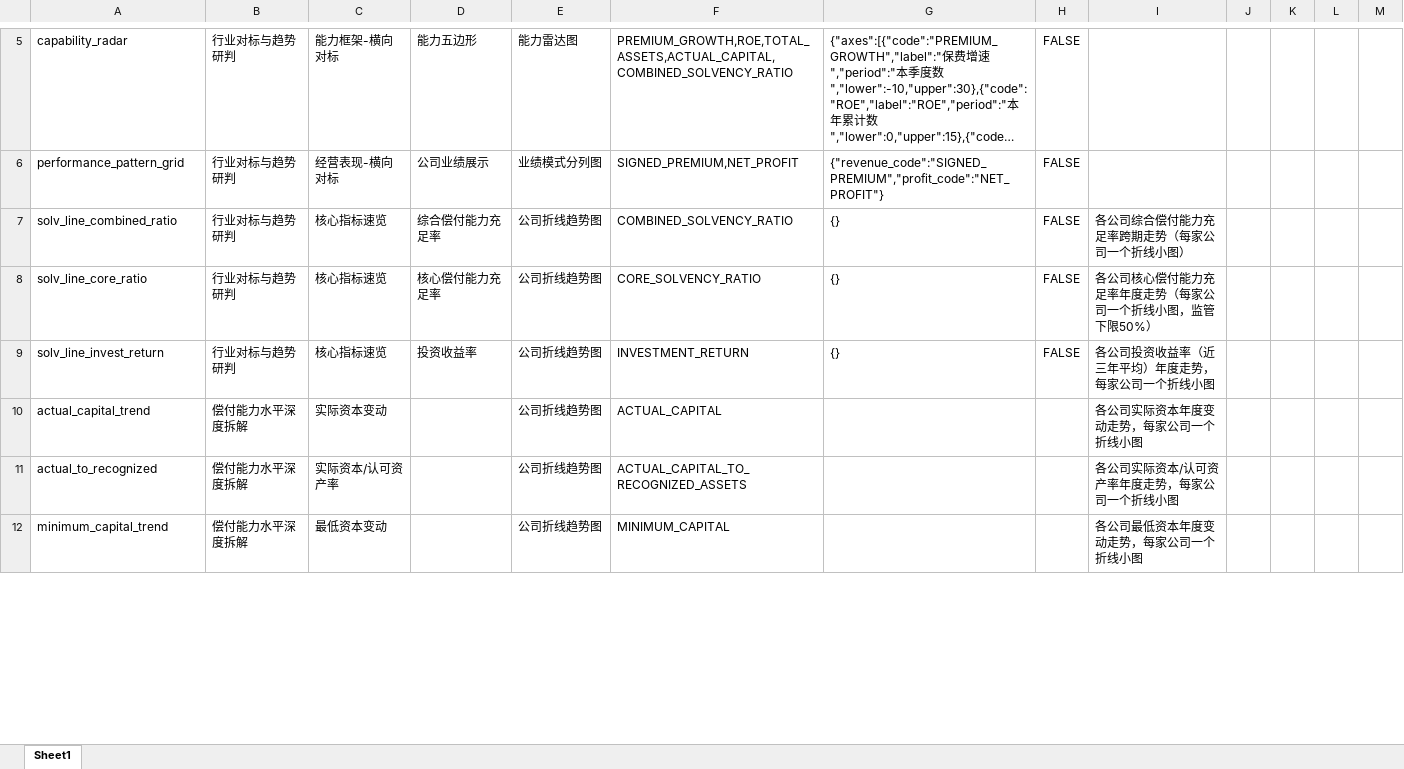
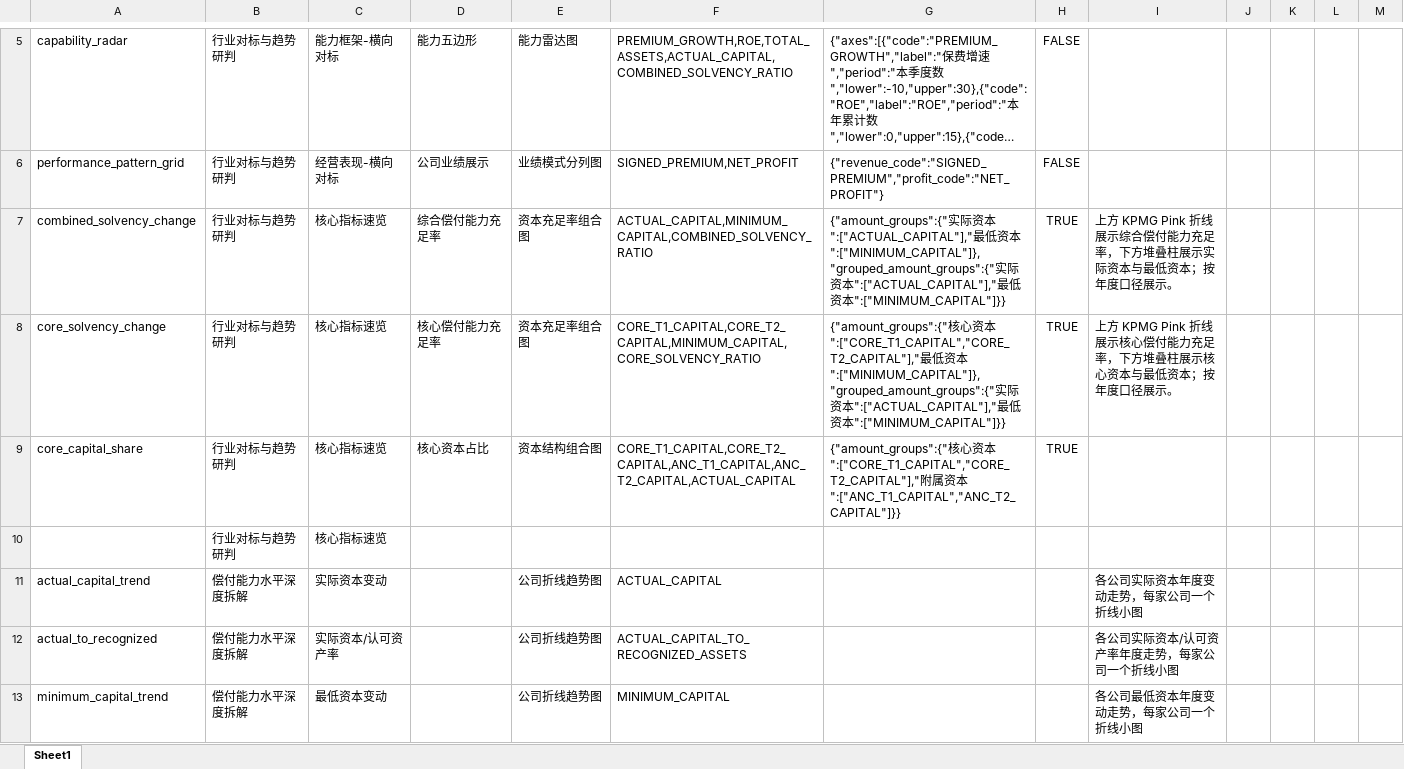
Before and after one commit to Polly031021/GI_Solvency_Report_System, an Excel workbook: templates/Step7-偿付能力公司报告展示模块.xlsx, sheet Sheet1, drawn as a sheet; only a part is shown, gaps mark what is left out; long unchanged cells end in …; values as stored, in another font and other column widths than the file's, no borders; removed rows and columns are numbered as before the commit, all else as after; the diff covers the shown part only; the diff names each change by its address in the sheet, - before the commit and + after, or states it on an @@ line.

```diff
--- a/templates/Step7-偿付能力公司报告展示模块.xlsx (sheet Sheet1)
+++ b/templates/Step7-偿付能力公司报告展示模块.xlsx (sheet Sheet1)
-row 7: solv_line_combined_ratio | 行业对标与趋势研判 | 核心指标速览 | 综合偿付能力充足率 | 公司折线趋势图 | COMBINED_SOLVENCY_RATIO | {} | FALSE | 各公司综合偿付能力充足率跨期走势（每家公司一个折线小图）
-row 8: solv_line_core_ratio | 行业对标与趋势研判 | 核心指标速览 | 核心偿付能力充足率 | 公司折线趋势图 | CORE_SOLVENCY_RATIO | {} | FALSE | 各公司核心偿付能力充足率年度走势（每家公司一个折线小图，监管下限50%）
-row 9: solv_line_invest_return | 行业对标与趋势研判 | 核心指标速览 | 投资收益率 | 公司折线趋势图 | INVESTMENT_RETURN | {} | FALSE | 各公司投资收益率（近三年平均）年度走势，每家公司一个折线小图
+row 7: combined_solvency_change | 行业对标与趋势研判 | 核心指标速览 | 综合偿付能力充足率 | 资本充足率组合图 | ACTUAL_CAPITAL,MINIMUM_CAPITAL,COMBINED_SOLVENCY_RATIO | {"amount_groups":{"实际资本":["ACTUAL_CAPITAL"],"最低资本":["MINIMUM_CAPITAL"]},"grouped_amount_groups":{"实际资本":["ACTUAL_CAPITAL"],"最低资本":["MINIMUM_CAPITAL"]}} | TRUE | 上方 KPMG Pink 折线展示综合偿付能力充足率，下方堆叠柱展示实际资本与最低资本；按年度口径展示。
+row 8: core_solvency_change | 行业对标与趋势研判 | 核心指标速览 | 核心偿付能力充足率 | 资本充足率组合图 | CORE_T1_CAPITAL,CORE_T2_CAPITAL,MINIMUM_CAPITAL,CORE_SOLVENCY_RATIO | {"amount_groups":{"核心资本":["CORE_T1_CAPITAL","CORE_T2_CAPITAL"],"最低资本":["MINIMUM_CAPITAL"]},"grouped_amount_groups":{"实际资本":["ACTUAL_CAPITAL"],"最低资本":["MINIMUM_CAPITAL"]}} | TRUE | 上方 KPMG Pink 折线展示核心偿付能力充足率，下方堆叠柱展示核心资本与最低资本；按年度口径展示。
+row 9: core_capital_share | 行业对标与趋势研判 | 核心指标速览 | 核心资本占比 | 资本结构组合图 | CORE_T1_CAPITAL,CORE_T2_CAPITAL,ANC_T1_CAPITAL,ANC_T2_CAPITAL,ACTUAL_CAPITAL | {"amount_groups":{"核心资本":["CORE_T1_CAPITAL","CORE_T2_CAPITAL"],"附属资本":["ANC_T1_CAPITAL","ANC_T2_CAPITAL"]}} | TRUE
+row 10:  | 行业对标与趋势研判 | 核心指标速览
```
Also changed, not shown: 1 added row, 1 removed row and cell formats elsewhere in this sheet, 14 other files.
